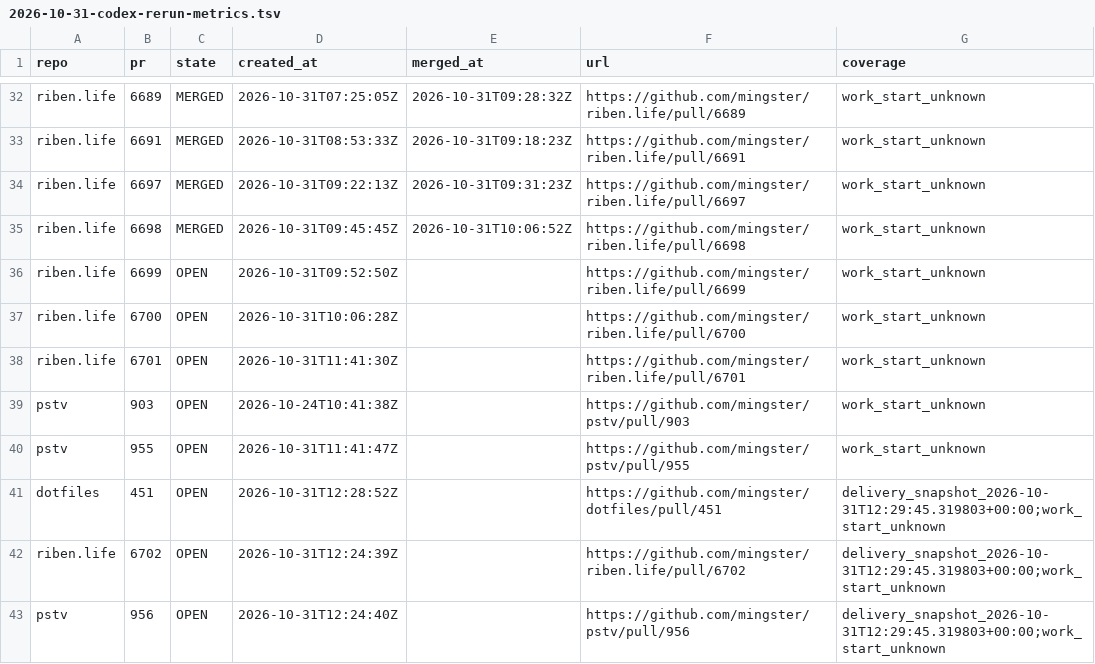
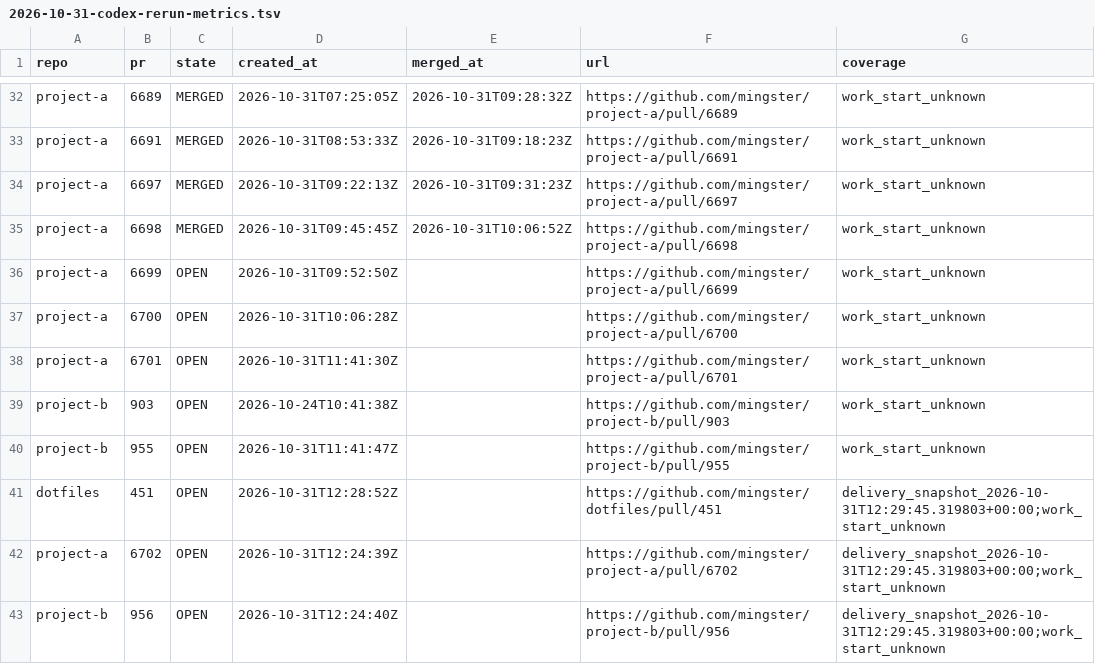
Before and after one commit to mingster/dotfiles, a TSV file: docs/agents/audits/2026-10-31-codex-rerun-metrics.tsv, drawn as a sheet; only a part is shown, gaps mark what is left out; the diff covers the shown part only; the diff names each change by its address in the sheet, - before the commit and + after, or states it on an @@ line.

```diff
--- a/docs/agents/audits/2026-10-31-codex-rerun-metrics.tsv
+++ b/docs/agents/audits/2026-10-31-codex-rerun-metrics.tsv
-A32:A38 (repo): riben.life
+A32:A38 (repo): project-a
-F32 (url): https://github.com/mingster/riben.life/pull/6689
+F32 (url): https://github.com/mingster/project-a/pull/6689
-F33 (url): https://github.com/mingster/riben.life/pull/6691
+F33 (url): https://github.com/mingster/project-a/pull/6691
-F34 (url): https://github.com/mingster/riben.life/pull/6697
+F34 (url): https://github.com/mingster/project-a/pull/6697
-F35 (url): https://github.com/mingster/riben.life/pull/6698
+F35 (url): https://github.com/mingster/project-a/pull/6698
-F36 (url): https://github.com/mingster/riben.life/pull/6699
+F36 (url): https://github.com/mingster/project-a/pull/6699
-F37 (url): https://github.com/mingster/riben.life/pull/6700
+F37 (url): https://github.com/mingster/project-a/pull/6700
-F38 (url): https://github.com/mingster/riben.life/pull/6701
+F38 (url): https://github.com/mingster/project-a/pull/6701
-A39:A40 (repo): pstv
+A39:A40 (repo): project-b
-F39 (url): https://github.com/mingster/pstv/pull/903
+F39 (url): https://github.com/mingster/project-b/pull/903
-F40 (url): https://github.com/mingster/pstv/pull/955
+F40 (url): https://github.com/mingster/project-b/pull/955
-A42 (repo): riben.life
+A42 (repo): project-a
-F42 (url): https://github.com/mingster/riben.life/pull/6702
+F42 (url): https://github.com/mingster/project-a/pull/6702
-A43 (repo): pstv
+A43 (repo): project-b
-F43 (url): https://github.com/mingster/pstv/pull/956
+F43 (url): https://github.com/mingster/project-b/pull/956
```
Also changed, not shown: 54 edited cells elsewhere in this file, docs/agents/audits/2026-10-31-codex-metrics.tsv, 13 other files.
